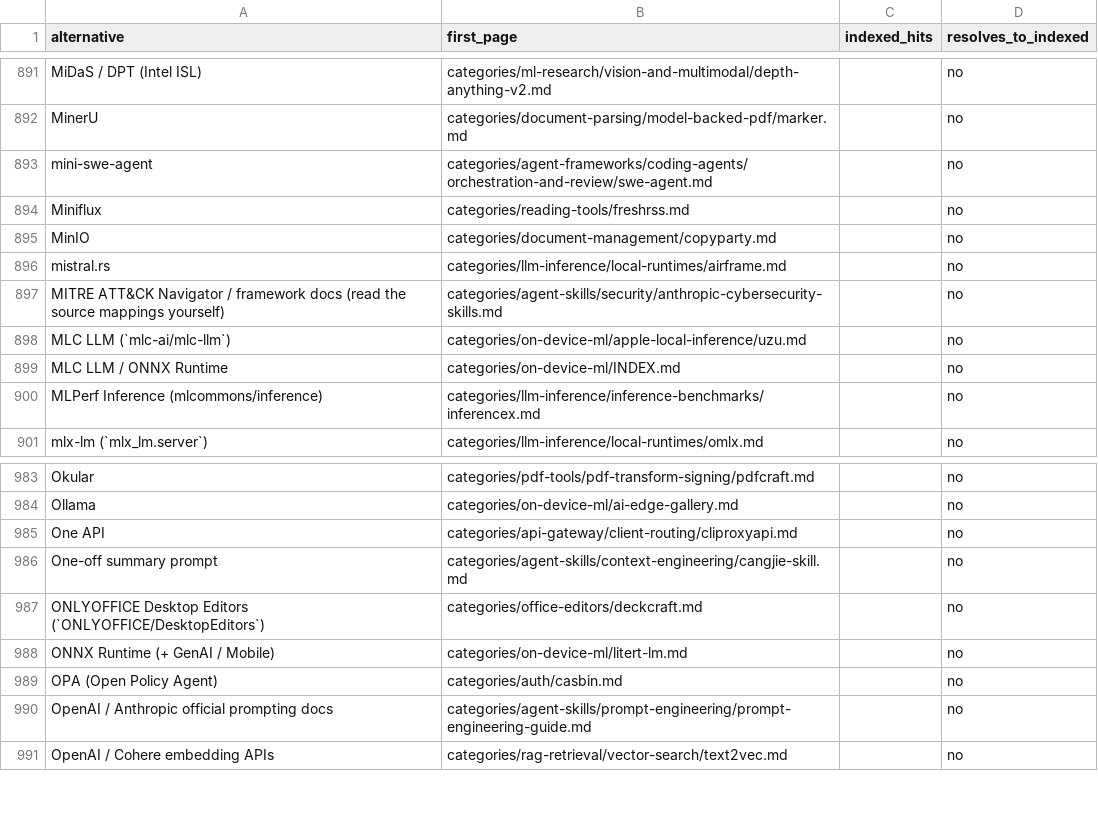
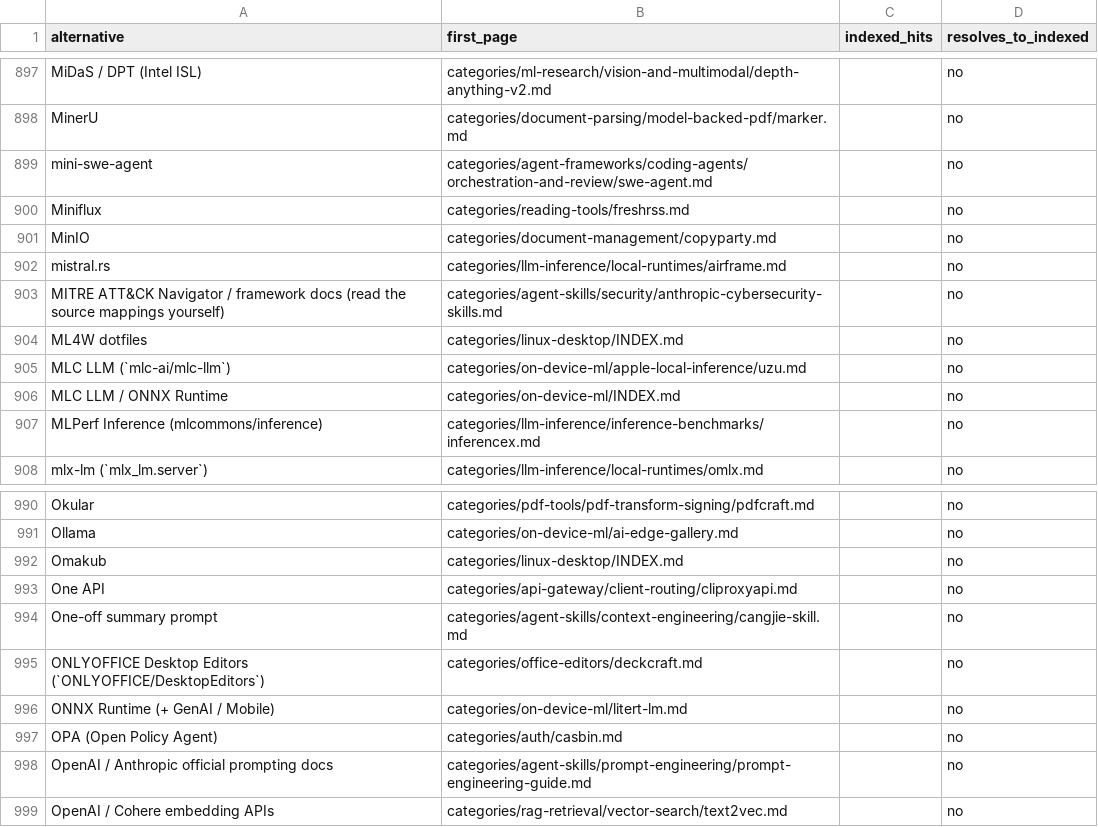
Before and after one commit to ZhenningLang/GitHub-Michelin, a CSV file: reports/unindexed-project-mentions.csv, drawn as a sheet; only a part is shown, gaps mark what is left out; the diff covers the shown part only.

```diff
--- a/reports/unindexed-project-mentions.csv
+++ b/reports/unindexed-project-mentions.csv
@@ -897,2 +903,3 @@ mistral.rs,categories/llm-inference/local-runtimes/airframe.md,,no
 MITRE ATT&CK Navigator / framework docs (read the source mappings yourself),categories/agent-skills/security/anthropic-cybersecurity-skills.md,,no
+ML4W dotfiles,categories/linux-desktop/INDEX.md,,no
 MLC LLM (`mlc-ai/mlc-llm`),categories/on-device-ml/apple-local-inference/uzu.md,,no
@@ -984,2 +991,3 @@ Okular,categories/pdf-tools/pdf-transform-signing/pdfcraft.md,,no
 Ollama,categories/on-device-ml/ai-edge-gallery.md,,no
+Omakub,categories/linux-desktop/INDEX.md,,no
 One API,categories/api-gateway/client-routing/cliproxyapi.md,,no
```
Also changed, not shown: 6 added rows elsewhere in this file, reports/repo-page-index.csv, 18 other files.
